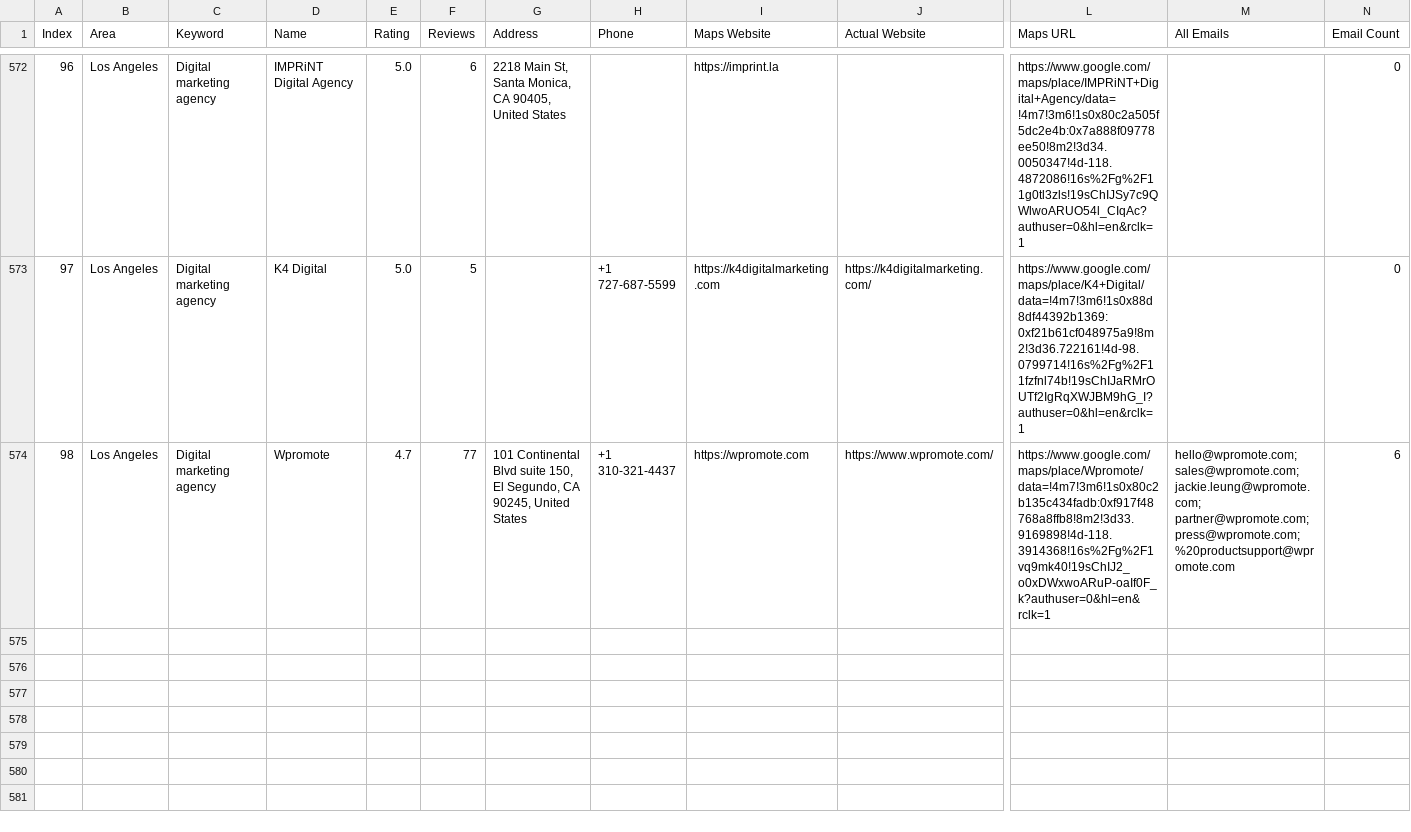
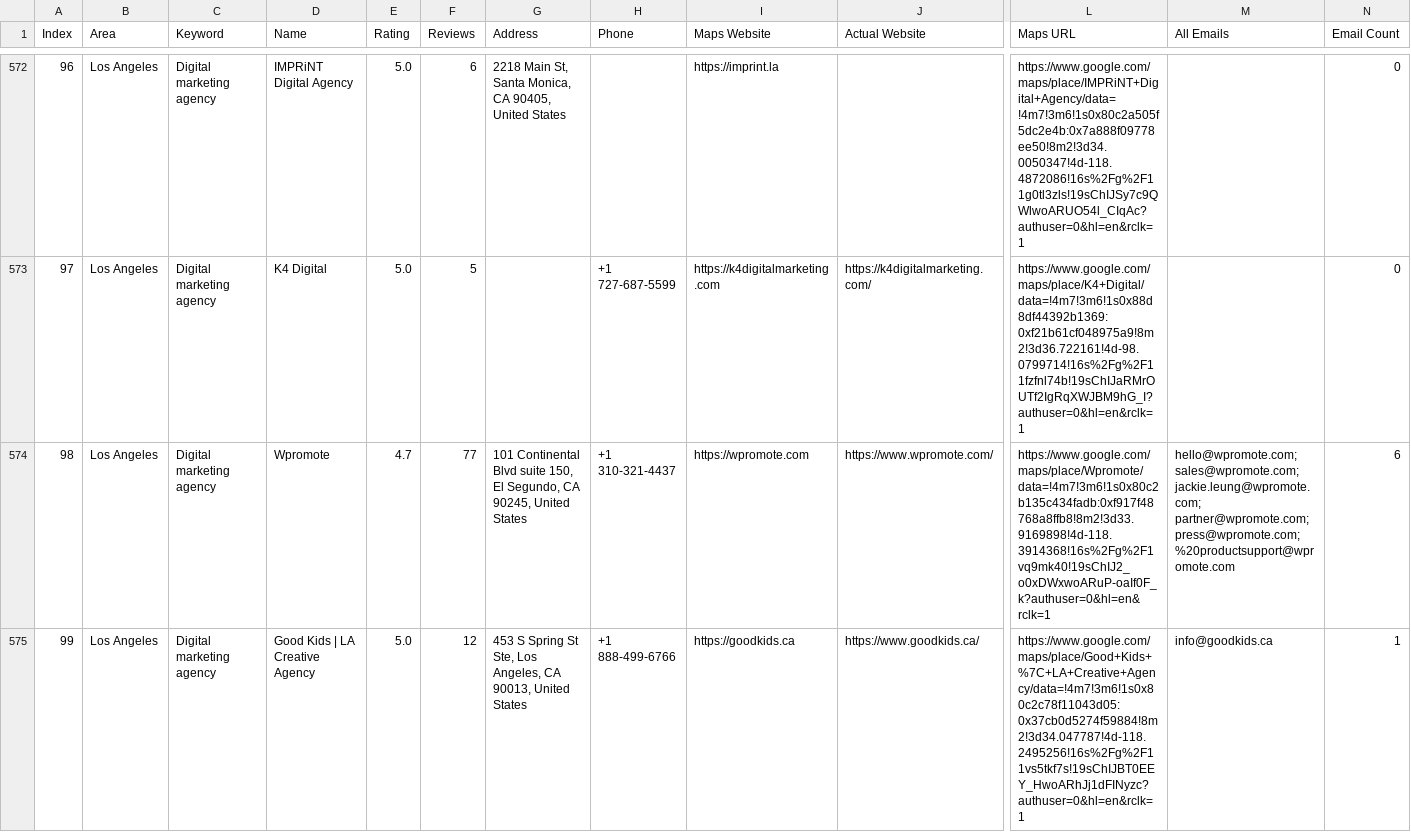
Before and after one commit to farhan281/hcf, a CSV file: digital_marketing_data.csv, drawn as a sheet; only a part is shown, gaps mark what is left out; rows hold the shown columns only; the diff names each change by its address in the sheet, - before the commit and + after, or states it on an @@ line.

```diff
--- a/digital_marketing_data.csv
+++ b/digital_marketing_data.csv
+row 575: 99 | Los Angeles | Digital marketing agency | Good Kids | LA Creative Agency | 5.0 | 12 | 453 S Spring St Ste, Los Angeles, CA 90013, United States | +1 888-499-6766 | https://goodkids.ca | https://www.goodkids.ca/ | https://www.google.com/maps/place/Good+Kids+%7C+LA+Creative+Agency/data=!4m7!3m6!1s0x80c2c78f11043d05:0x37cb0d5274f59884!8m2!3d34.047787!4d-118.2495256!16s%2Fg%2F11vs5tkf7s!19sChIJBT0EEY_HwoARhJj1dFINyzc?authuser=0&hl=en&rclk=1 | info@goodkids.ca | 1
```
Also changed, not shown: 1 other file.
